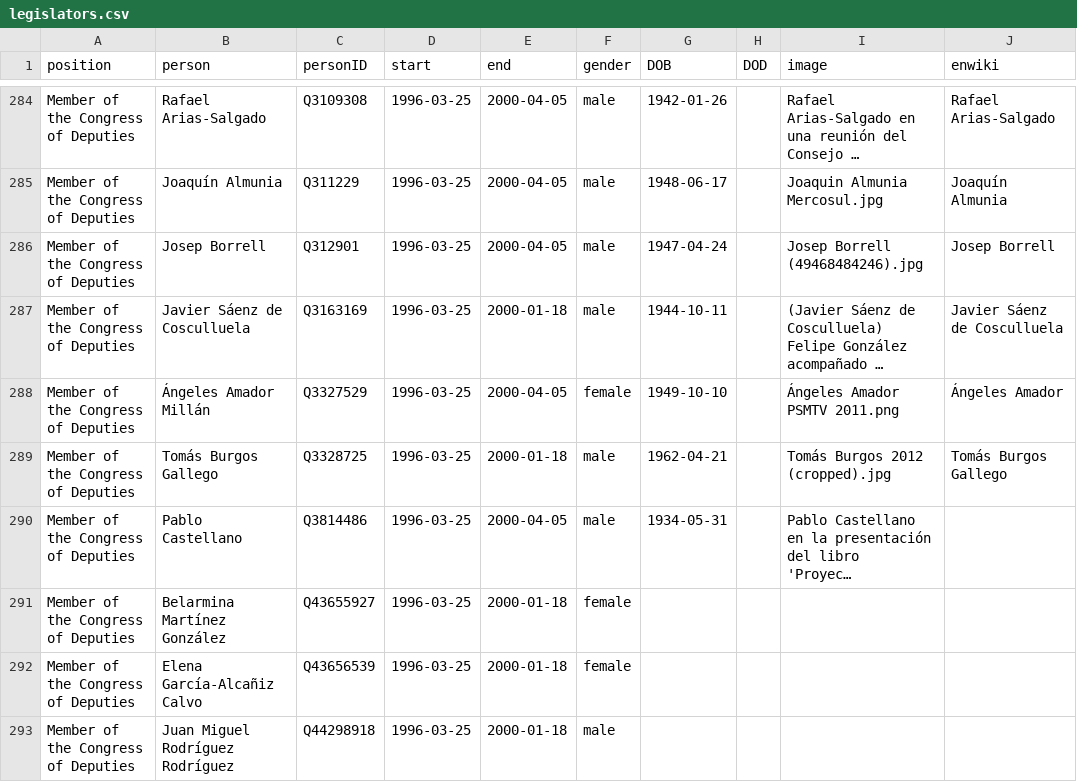
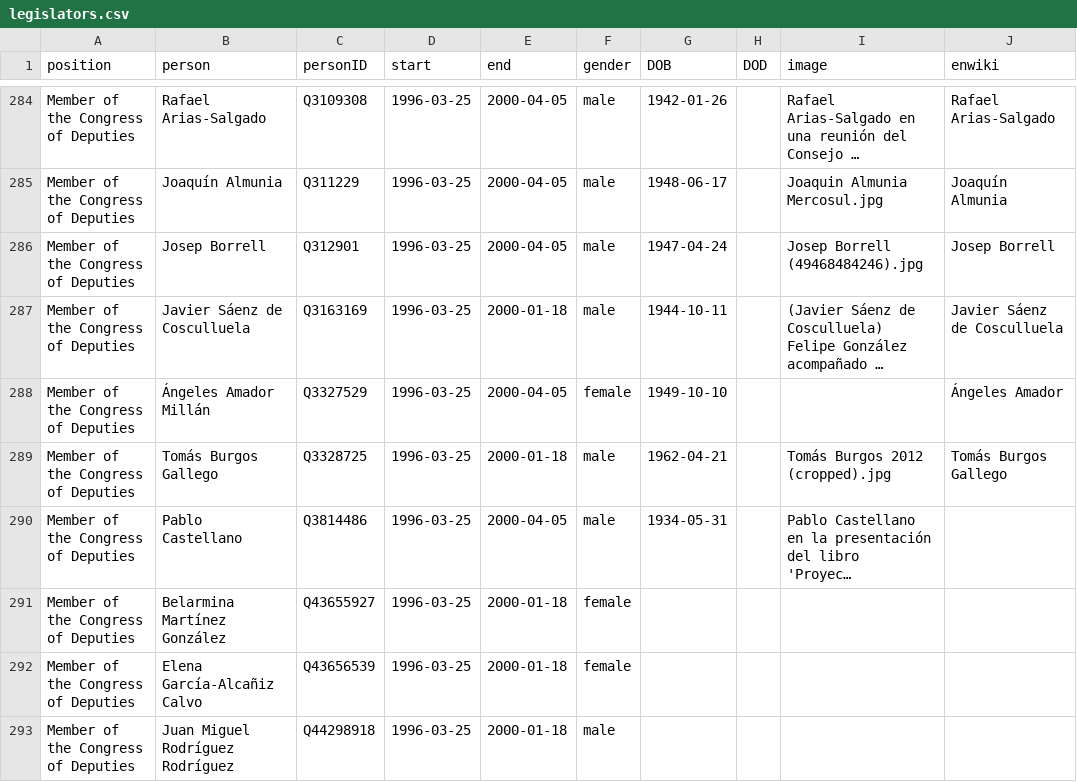
Before and after one commit to every-politician-scrapers/spain-ministers, a CSV file: html/legislators.csv, drawn as a sheet; only a part is shown, gaps mark what is left out; long unchanged cells end in …; the diff covers the shown part only; the diff names each change by its address in the sheet, - before the commit and + after, or states it on an @@ line.

Commit message:
PCB update

```diff
--- a/html/legislators.csv
+++ b/html/legislators.csv
-I288 (image): Ángeles Amador PSMTV 2011.png
+I288 (image): (empty)
```
Also changed, not shown: 9 edited cells elsewhere in this file.
